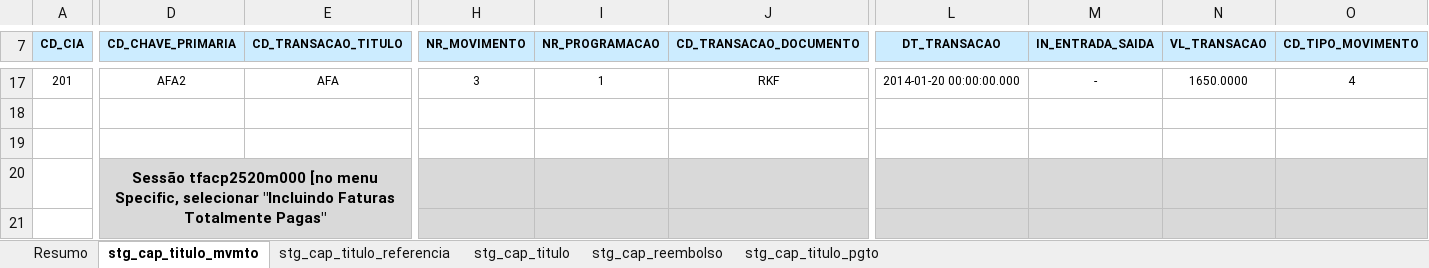
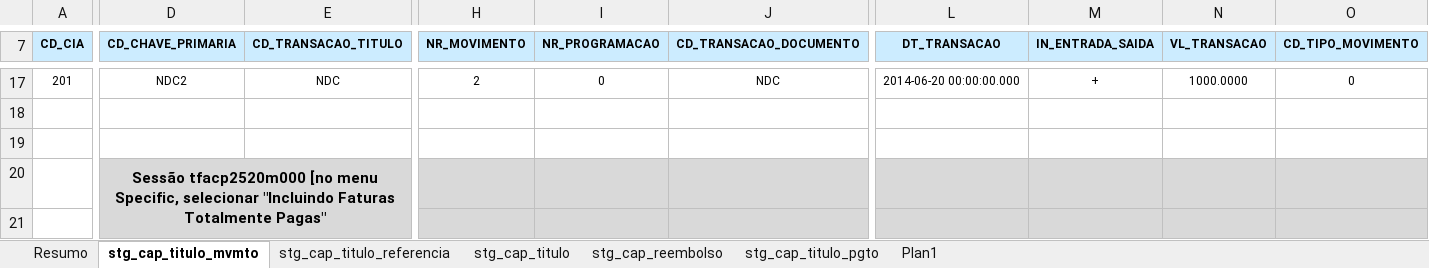
Before and after one commit to patricknaka/Nova, an Excel workbook: Documentação/Planilhas/Conferencia_CAP.xlsx, sheet stg_cap_titulo_mvmto, drawn as a sheet; only a part is shown, gaps mark what is left out; values as stored, in another font and other column widths than the file's, no borders; charts and pictures not drawn; the diff covers the shown part only; the diff names each change by its address in the sheet, - before the commit and + after, or states it on an @@ line.

```diff
--- a/Documentação/Planilhas/Conferencia_CAP.xlsx (sheet stg_cap_titulo_mvmto)
+++ b/Documentação/Planilhas/Conferencia_CAP.xlsx (sheet stg_cap_titulo_mvmto)
+sheet tab: Plan1
-D17 (CD_CHAVE_PRIMARIA): AFA2
+D17 (CD_CHAVE_PRIMARIA): NDC2
-E17 (CD_TRANSACAO_TITULO): AFA
+E17 (CD_TRANSACAO_TITULO): NDC
-H17 (NR_MOVIMENTO): 3
+H17 (NR_MOVIMENTO): 2
-I17 (NR_PROGRAMACAO): 1
+I17 (NR_PROGRAMACAO): 0
-J17 (CD_TRANSACAO_DOCUMENTO): RKF
+J17 (CD_TRANSACAO_DOCUMENTO): NDC
-L17 (DT_TRANSACAO): 2014-01-20 00:00:00.000
+L17 (DT_TRANSACAO): 2014-06-20 00:00:00.000
-M17 (IN_ENTRADA_SAIDA): -
+M17 (IN_ENTRADA_SAIDA): +
-N17 (VL_TRANSACAO): 1650.0000
+N17 (VL_TRANSACAO): 1000.0000
-O17 (CD_TIPO_MOVIMENTO): 4
+O17 (CD_TIPO_MOVIMENTO): 0
```
Also changed, not shown: 2 added rows, 2 removed rows and 24 edited cells elsewhere in this sheet, sheet stg_cap_titulo_pgto, sheet stg_cap_titulo, sheet stg_cap_reembolso.
